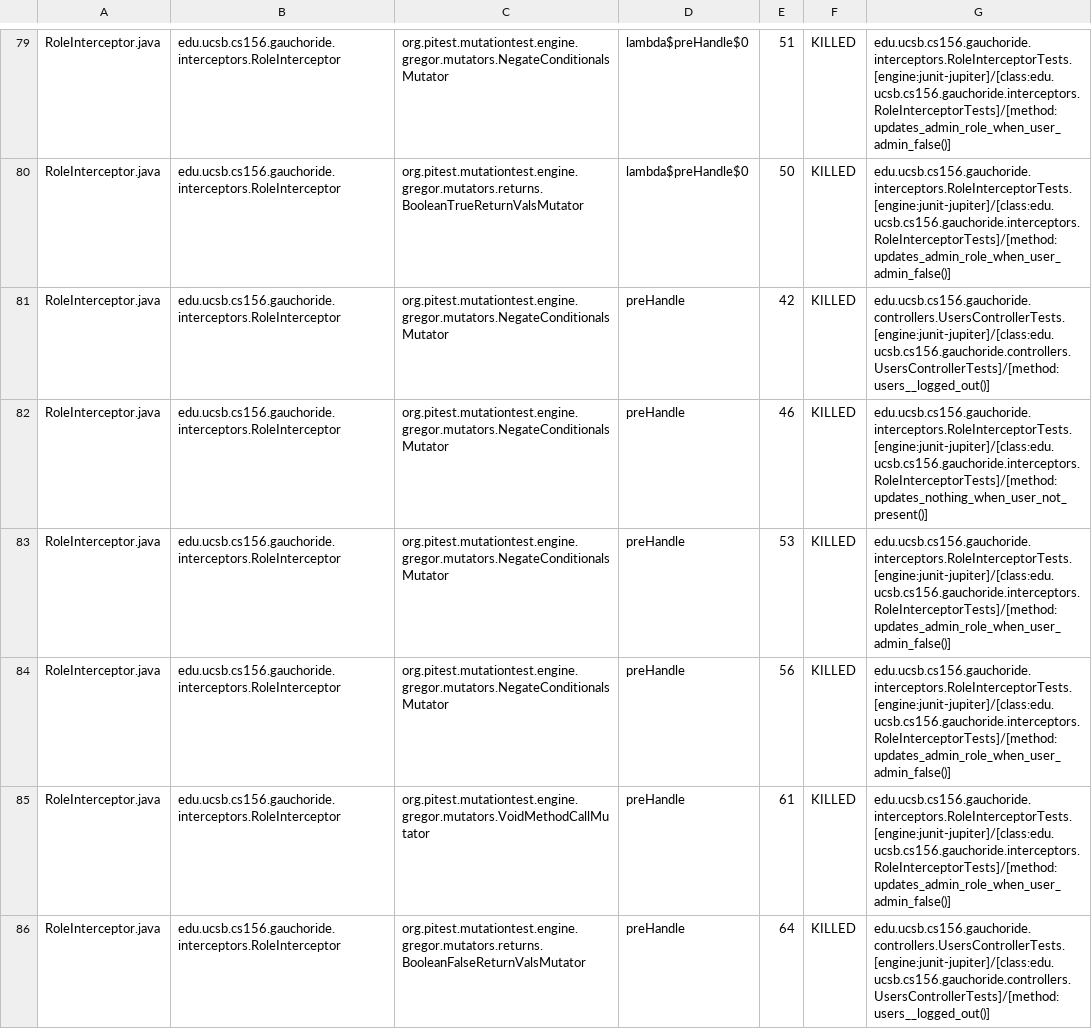
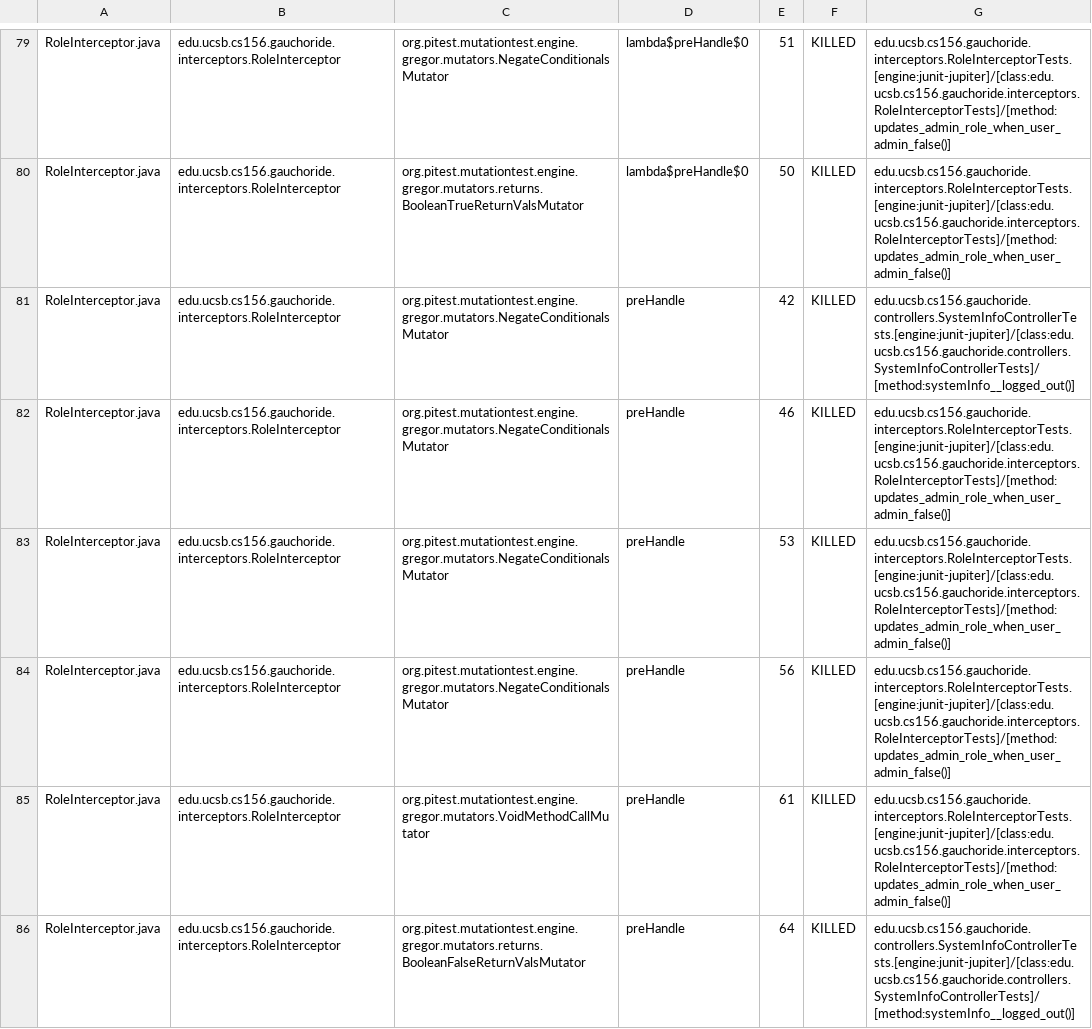
Before and after one commit to ucsb-cs156-m23/proj-gauchoride-m23-9am-2, a CSV file: prs/76/pitest/mutations.csv, drawn as a sheet; only a part is shown, gaps mark what is left out; the diff covers the shown part only.

Commit message:
Deploying to gh-pages from @ ucsb-cs156-m23/proj-gauchoride-m23-9am-2@71c790e8ac50a584f0a41aafce006b5e2f854f48 🚀

```diff
--- a/prs/76/pitest/mutations.csv
+++ b/prs/76/pitest/mutations.csv
@@ -80,4 +80,4 @@ RoleInterceptor.java,edu.ucsb.cs156.gauchoride.interceptors.RoleInterceptor,org.
 RoleInterceptor.java,edu.ucsb.cs156.gauchoride.interceptors.RoleInterceptor,org.pitest.mutationtest.engine.gregor.mutators.returns.BooleanTrueReturnValsMutator,lambda$preHandle$0,50,KILLED,edu.ucsb.cs156.gauchoride.interceptors.RoleInterceptorTests.[engine:junit-jupiter]/[class:edu.ucsb.cs156.gauchoride.interceptors.RoleInterceptorTests]/[method:updates_admin_role_when_user_admin_false()]
-RoleInterceptor.java,edu.ucsb.cs156.gauchoride.interceptors.RoleInterceptor,org.pitest.mutationtest.engine.gregor.mutators.NegateConditionalsMutator,preHandle,42,KILLED,edu.ucsb.cs156.gauchoride.controllers.UsersControllerTests.[engine:junit-jupiter]/[class:edu.ucsb.cs156.gauchoride.controllers.UsersControllerTests]/[method:users__logged_out()]
-RoleInterceptor.java,edu.ucsb.cs156.gauchoride.interceptors.RoleInterceptor,org.pitest.mutationtest.engine.gregor.mutators.NegateConditionalsMutator,preHandle,46,KILLED,edu.ucsb.cs156.gauchoride.interceptors.RoleInterceptorTests.[engine:junit-jupiter]/[class:edu.ucsb.cs156.gauchoride.interceptors.RoleInterceptorTests]/[method:updates_nothing_when_user_not_present()]
+RoleInterceptor.java,edu.ucsb.cs156.gauchoride.interceptors.RoleInterceptor,org.pitest.mutationtest.engine.gregor.mutators.NegateConditionalsMutator,preHandle,42,KILLED,edu.ucsb.cs156.gauchoride.controllers.SystemInfoControllerTests.[engine:junit-jupiter]/[class:edu.ucsb.cs156.gauchoride.controllers.SystemInfoControllerTests]/[method:systemInfo__logged_out()]
+RoleInterceptor.java,edu.ucsb.cs156.gauchoride.interceptors.RoleInterceptor,org.pitest.mutationtest.engine.gregor.mutators.NegateConditionalsMutator,preHandle,46,KILLED,edu.ucsb.cs156.gauchoride.interceptors.RoleInterceptorTests.[engine:junit-jupiter]/[class:edu.ucsb.cs156.gauchoride.interceptors.RoleInterceptorTests]/[method:updates_admin_role_when_user_admin_false()]
 RoleInterceptor.java,edu.ucsb.cs156.gauchoride.interceptors.RoleInterceptor,org.pitest.mutationtest.engine.gregor.mutators.NegateConditionalsMutator,preHandle,53,KILLED,edu.ucsb.cs156.gauchoride.interceptors.RoleInterceptorTests.[engine:junit-jupiter]/[class:edu.ucsb.cs156.gauchoride.interceptors.RoleInterceptorTests]/[method:updates_admin_role_when_user_admin_false()]
@@ -85,2 +85,2 @@ RoleInterceptor.java,edu.ucsb.cs156.gauchoride.interceptors.RoleInterceptor,org.
 RoleInterceptor.java,edu.ucsb.cs156.gauchoride.interceptors.RoleInterceptor,org.pitest.mutationtest.engine.gregor.mutators.VoidMethodCallMutator,preHandle,61,KILLED,edu.ucsb.cs156.gauchoride.interceptors.RoleInterceptorTests.[engine:junit-jupiter]/[class:edu.ucsb.cs156.gauchoride.interceptors.RoleInterceptorTests]/[method:updates_admin_role_when_user_admin_false()]
-RoleInterceptor.java,edu.ucsb.cs156.gauchoride.interceptors.RoleInterceptor,org.pitest.mutationtest.engine.gregor.mutators.returns.BooleanFalseReturnValsMutator,preHandle,64,KILLED,edu.ucsb.cs156.gauchoride.controllers.UsersControllerTests.[engine:junit-jupiter]/[class:edu.ucsb.cs156.gauchoride.controllers.UsersControllerTests]/[method:users__logged_out()]
+RoleInterceptor.java,edu.ucsb.cs156.gauchoride.interceptors.RoleInterceptor,org.pitest.mutationtest.engine.gregor.mutators.returns.BooleanFalseReturnValsMutator,preHandle,64,KILLED,edu.ucsb.cs156.gauchoride.controllers.SystemInfoControllerTests.[engine:junit-jupiter]/[class:edu.ucsb.cs156.gauchoride.controllers.SystemInfoControllerTests]/[method:systemInfo__logged_out()]
```
Also changed, not shown: 1 added row, 2 moved rows and 28 edited cells elsewhere in this file, 17 other files.
